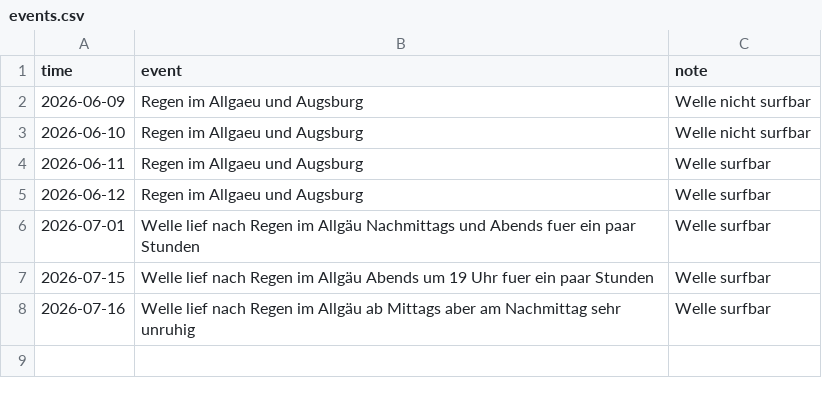
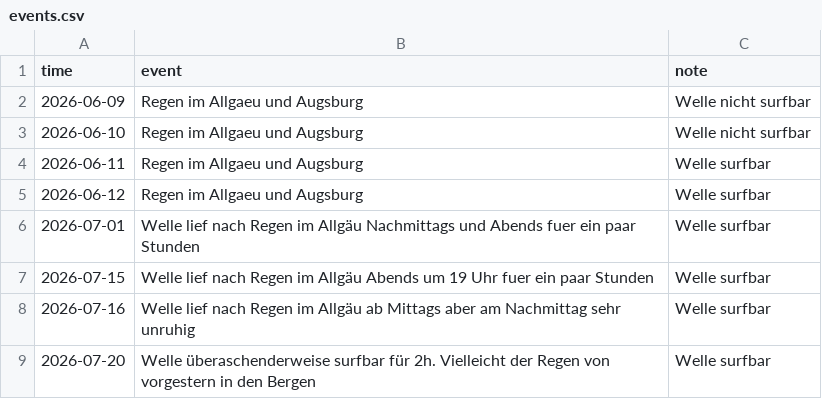
Before and after one commit to Bedaworo/surfwelle-data, a CSV file: data/events.csv, drawn as a sheet; the diff names each change by its address in the sheet, - before the commit and + after, or states it on an @@ line.

Commit message:
Update events.csv with new surf conditions

```diff
--- a/data/events.csv
+++ b/data/events.csv
+row 9: 2026-07-20 | Welle überaschenderweise surfbar für 2h. Vielleicht der Regen von vorgestern in den Bergen | Welle surfbar
```
